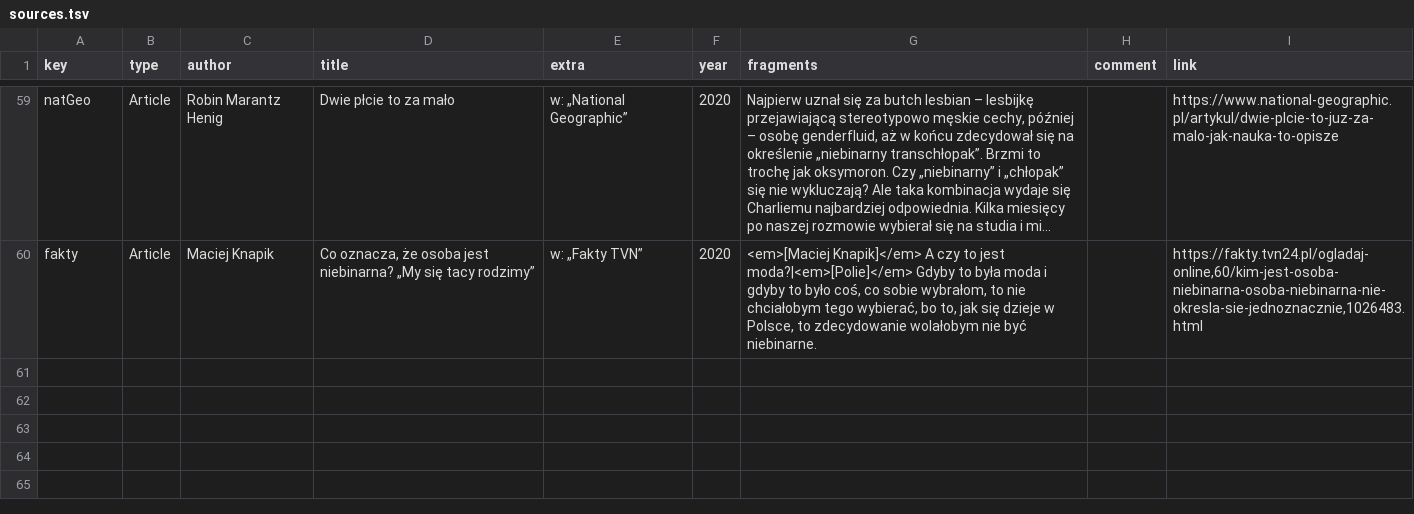
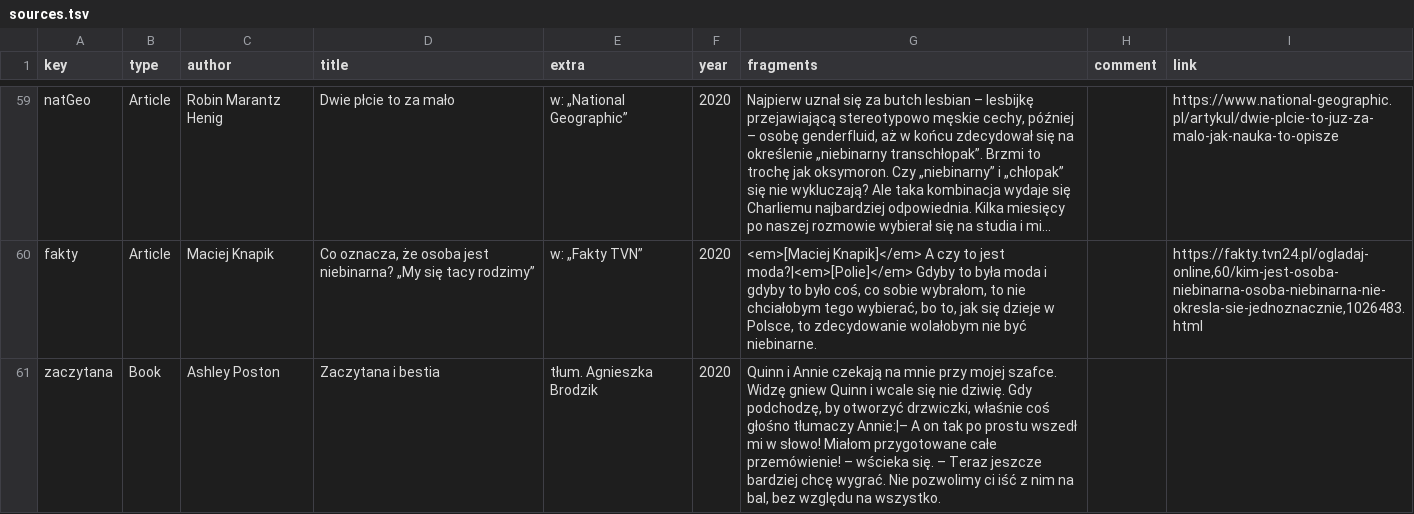
Before and after one commit to zlomenina/zajmena, a TSV file: data/sources.tsv, drawn as a sheet; only a part is shown, gaps mark what is left out; long unchanged cells end in …; the diff names each change by its address in the sheet, - before the commit and + after, or states it on an @@ line.

Commit message:
[sources] zaczytana

```diff
--- a/data/sources.tsv
+++ b/data/sources.tsv
+row 61: zaczytana | Book | Ashley Poston | Zaczytana i bestia | tłum. Agnieszka Brodzik | 2020 | Quinn i Annie czekają na mnie przy mojej szafce. Widzę gniew Quinn i wcale się nie dziwię. Gdy podchodzę, by otworzyć drzwiczki, właśnie coś głośno tłumaczy Annie:|– A on tak po prostu wszedł mi w słowo! Miałom przygotowane całe przemówienie! – wścieka się. – Teraz jeszcze bardziej chcę wygrać. Nie pozwolimy ci iść z nim na bal, bez względu na wszystko.
```
Also changed, not shown: data/templates.tsv.
